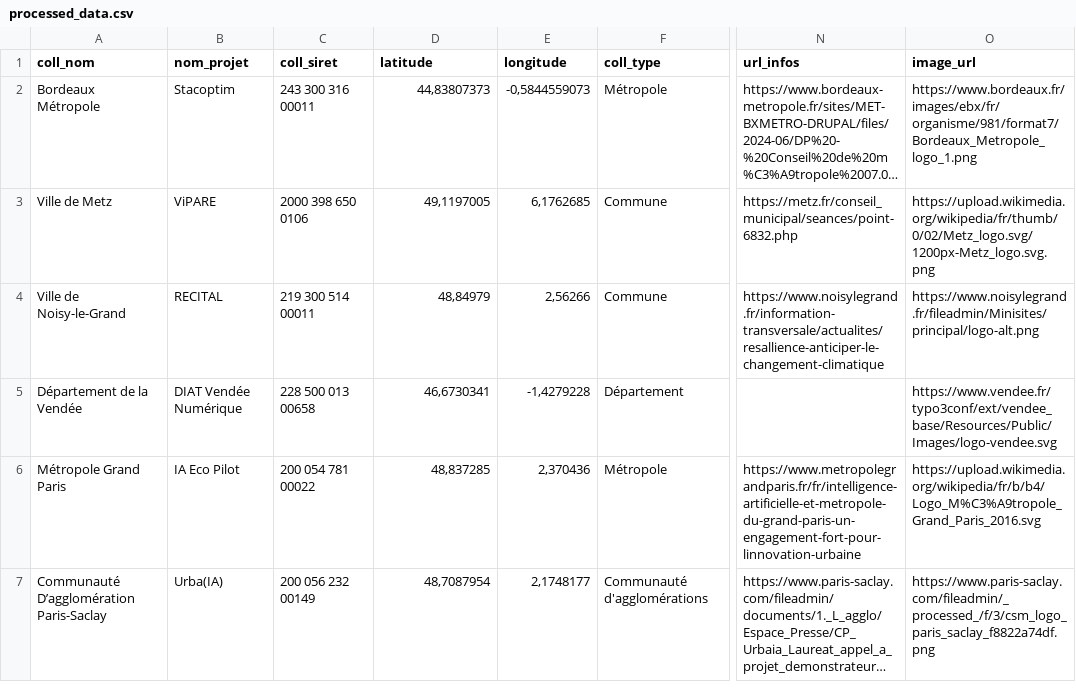
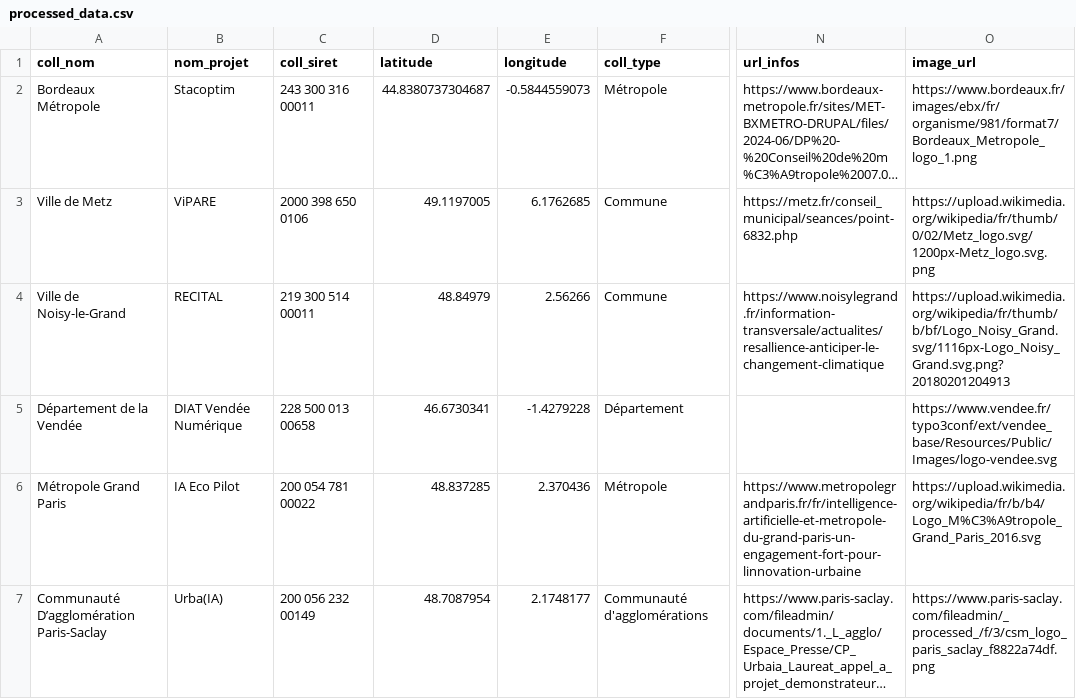
Before and after one commit to pierrecamilleri/Bibliotheque-IA-territoriale, a CSV file: csv/processed_data.csv, drawn as a sheet; only a part is shown, gaps mark what is left out; long unchanged cells end in …; the diff covers the shown part only; the diff names each change by its address in the sheet, - before the commit and + after, or states it on an @@ line.

Commit message:
Update processed CSV and texts - 2025-02-05 14:19:16

```diff
--- a/csv/processed_data.csv
+++ b/csv/processed_data.csv
-D2 (latitude): 44,83807373
+D2 (latitude): 44.8380737304687
-E2 (longitude): -0,5844559073
+E2 (longitude): -0.5844559073
-D3 (latitude): 49,1197005
+D3 (latitude): 49.1197005
-E3 (longitude): 6,1762685
+E3 (longitude): 6.1762685
-D4 (latitude): 48,84979
+D4 (latitude): 48.84979
-E4 (longitude): 2,56266
+E4 (longitude): 2.56266
-O4 (image_url): https://www.noisylegrand.fr/fileadmin/Minisites/principal/logo-alt.png
+O4 (image_url): https://upload.wikimedia.org/wikipedia/fr/thumb/b/bf/Logo_Noisy_Grand.svg/1116px-Logo_Noisy_Grand.svg.png?20180201204913
-D5 (latitude): 46,6730341
+D5 (latitude): 46.6730341
-E5 (longitude): -1,4279228
+E5 (longitude): -1.4279228
-D6 (latitude): 48,837285
+D6 (latitude): 48.837285
-E6 (longitude): 2,370436
+E6 (longitude): 2.370436
-D7 (latitude): 48,7087954
+D7 (latitude): 48.7087954
-E7 (longitude): 2,1748177
+E7 (longitude): 2.1748177
```
Also changed, not shown: 1 added row and 11 edited cells elsewhere in this file, 2 other files.
